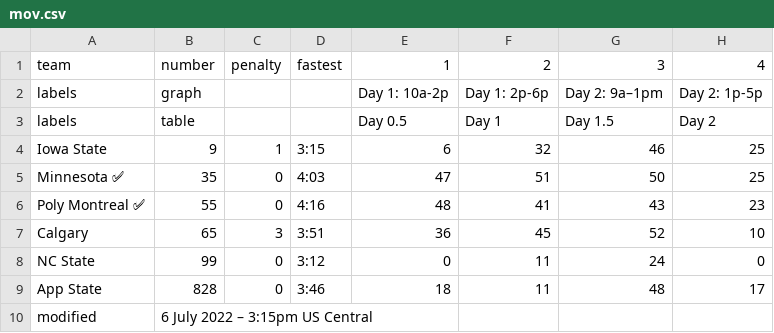
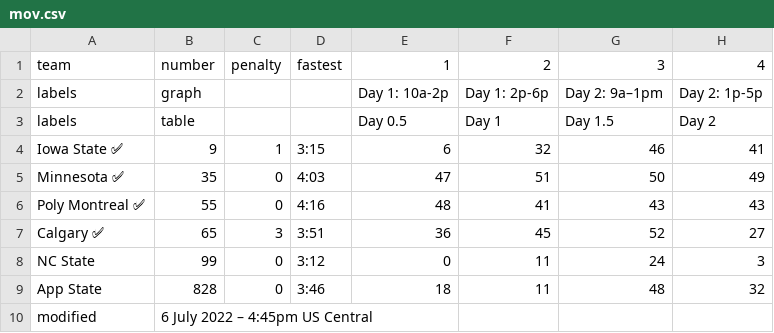
Before and after one commit to jtmullen/asc-fsgp-2022-results, a CSV file: _data/fsgp/mov.csv, drawn as a sheet.

```diff
--- a/_data/fsgp/mov.csv
+++ b/_data/fsgp/mov.csv
@@ -3,8 +3,8 @@ labels,graph,,,Day 1: 10a-2p,Day 1: 2p-6p,Day 2: 9a–1pm,Day 2: 1p-5p
 labels,table,,,Day 0.5,Day 1,Day 1.5,Day 2
-Iowa State,9,1,3:15,6,32,46,25
-Minnesota ✅,35,0,4:03,47,51,50,25
-Poly Montreal ✅,55,0,4:16,48,41,43,23
-Calgary,65,3,3:51,36,45,52,10
-NC State,99,0,3:12,0,11,24,0
-App State,828,0,3:46,18,11,48,17
-modified,6 July 2022 – 3:15pm US Central,,,,,,
+Iowa State ✅,9,1,3:15,6,32,46,41
+Minnesota ✅,35,0,4:03,47,51,50,49
+Poly Montreal ✅,55,0,4:16,48,41,43,43
+Calgary ✅,65,3,3:51,36,45,52,27
+NC State,99,0,3:12,0,11,24,3
+App State,828,0,3:46,18,11,48,32
+modified,6 July 2022 – 4:45pm US Central,,,,,,
```
Also changed, not shown: _data/fsgp/sov.csv.
